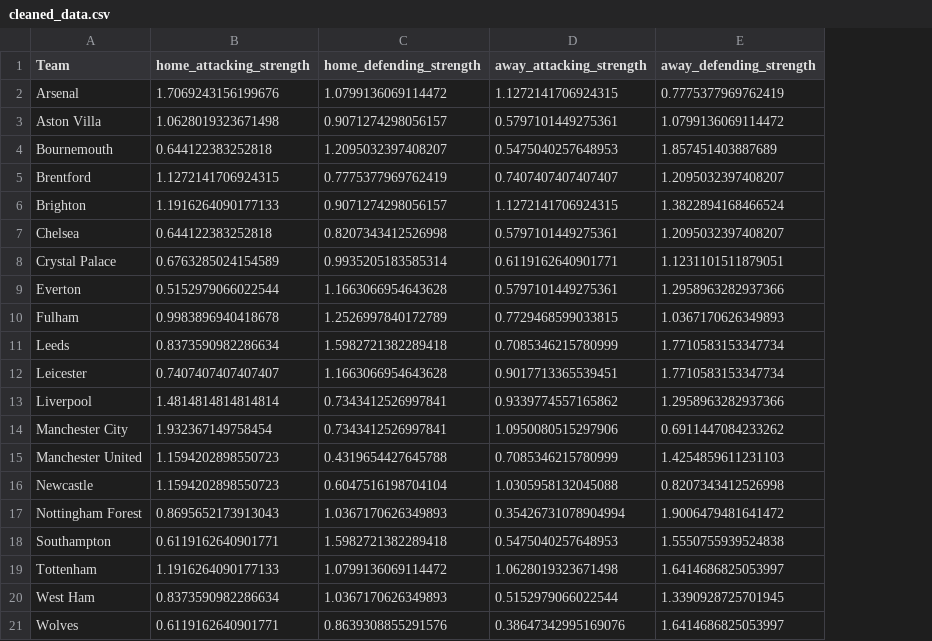
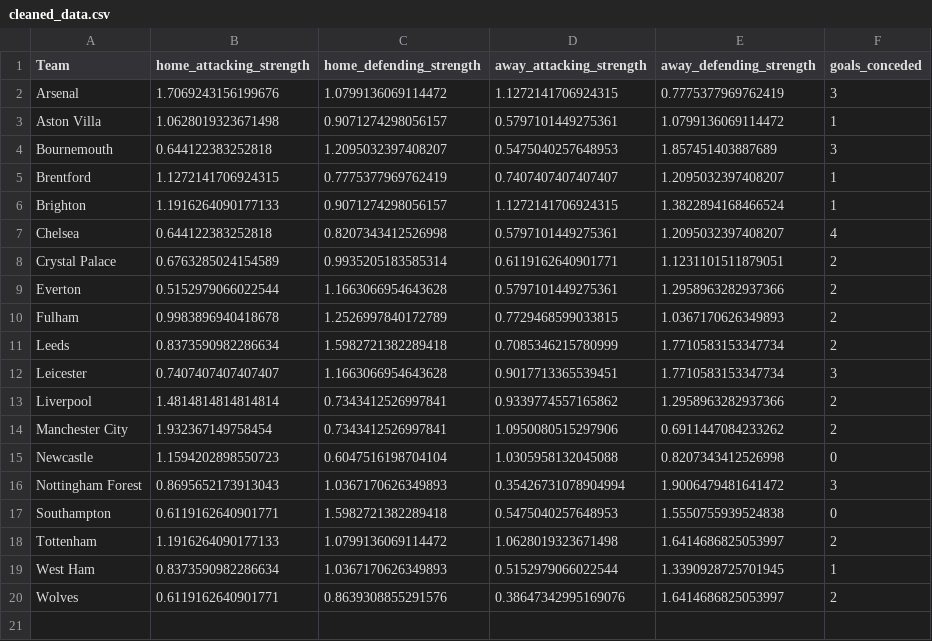
Before and after one commit to Krishiv-J/Tutorial-10, a CSV file: data/analysis_data/cleaned_data.csv, drawn as a sheet; removed rows and columns are numbered as before the commit, all else as after; the diff names each change by its address in the sheet, - before the commit and + after, or states it on an @@ line.

Commit message:
Updated Data Cleaning

```diff
--- a/data/analysis_data/cleaned_data.csv
+++ b/data/analysis_data/cleaned_data.csv
+column F (goals_conceded), rows 2-20: 3 | 1 | 3 | 1 | 1 | 4 | 2 | 2 | 2 | 2 | 3 | 2 | 2 | 0 | 3 | 0 | 2 | 1 | 2
-row 15: Manchester United | 1.1594202898550723 | 0.4319654427645788 | 0.7085346215780999 | 1.4254859611231103
```
Also changed, not shown: 1 other file.
